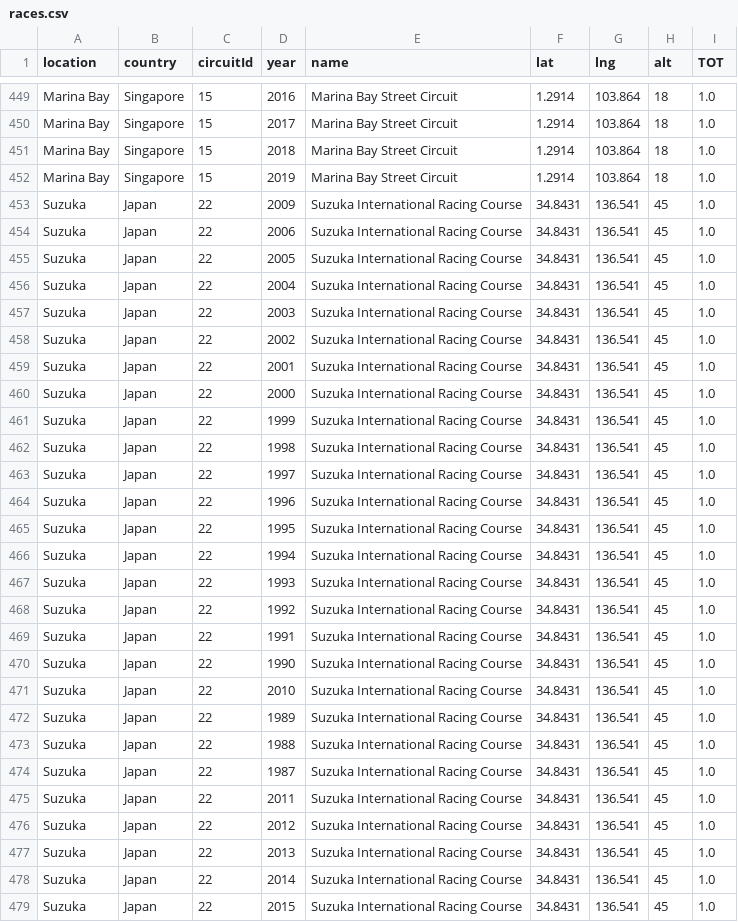
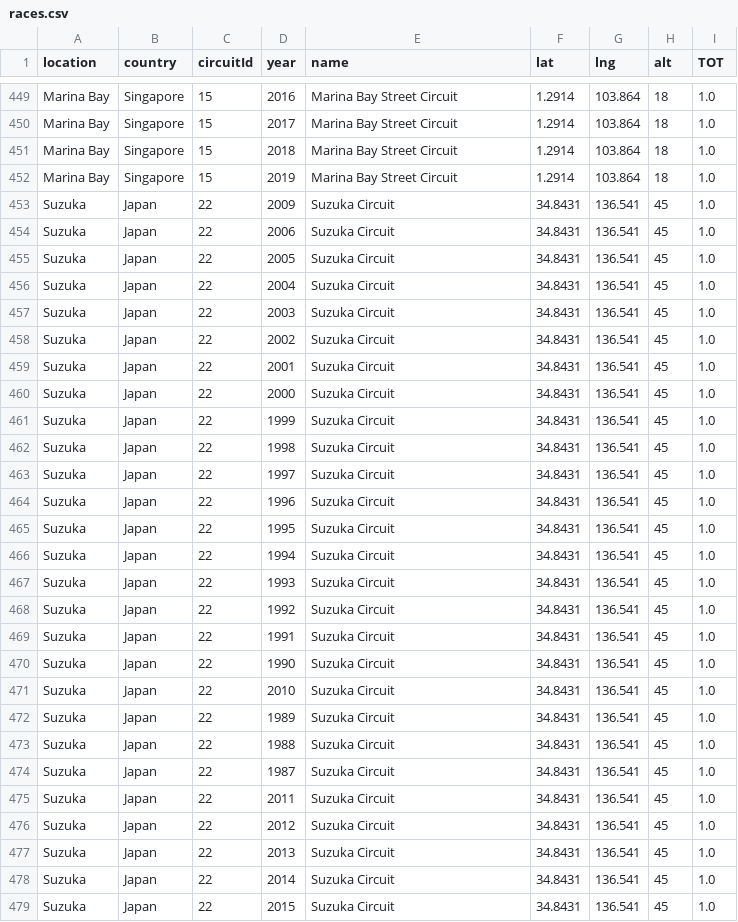
Before and after one commit to Thomberger/DataViz_Perso, a CSV file: Milestone_3/Data_processed/races.csv (was Data_processed/races.csv), drawn as a sheet; only a part is shown, gaps mark what is left out; the diff covers the shown part only.

```diff
--- a/Data_processed/races.csv
+++ b/Milestone_3/Data_processed/races.csv
@@ -452,28 +452,28 @@ Marina Bay,Singapore,15,2018,Marina Bay Street Circuit,1.2914,103.864,18,1.0
 Marina Bay,Singapore,15,2019,Marina Bay Street Circuit,1.2914,103.864,18,1.0
-Suzuka,Japan,22,2009,Suzuka International Racing Course,34.8431,136.541,45,1.0
-Suzuka,Japan,22,2006,Suzuka International Racing Course,34.8431,136.541,45,1.0
-Suzuka,Japan,22,2005,Suzuka International Racing Course,34.8431,136.541,45,1.0
-Suzuka,Japan,22,2004,Suzuka International Racing Course,34.8431,136.541,45,1.0
-Suzuka,Japan,22,2003,Suzuka International Racing Course,34.8431,136.541,45,1.0
-Suzuka,Japan,22,2002,Suzuka International Racing Course,34.8431,136.541,45,1.0
-Suzuka,Japan,22,2001,Suzuka International Racing Course,34.8431,136.541,45,1.0
-Suzuka,Japan,22,2000,Suzuka International Racing Course,34.8431,136.541,45,1.0
-Suzuka,Japan,22,1999,Suzuka International Racing Course,34.8431,136.541,45,1.0
-Suzuka,Japan,22,1998,Suzuka International Racing Course,34.8431,136.541,45,1.0
-Suzuka,Japan,22,1997,Suzuka International Racing Course,34.8431,136.541,45,1.0
-Suzuka,Japan,22,1996,Suzuka International Racing Course,34.8431,136.541,45,1.0
-Suzuka,Japan,22,1995,Suzuka International Racing Course,34.8431,136.541,45,1.0
-Suzuka,Japan,22,1994,Suzuka International Racing Course,34.8431,136.541,45,1.0
-Suzuka,Japan,22,1993,Suzuka International Racing Course,34.8431,136.541,45,1.0
-Suzuka,Japan,22,1992,Suzuka International Racing Course,34.8431,136.541,45,1.0
-Suzuka,Japan,22,1991,Suzuka International Racing Course,34.8431,136.541,45,1.0
-Suzuka,Japan,22,1990,Suzuka International Racing Course,34.8431,136.541,45,1.0
-Suzuka,Japan,22,2010,Suzuka International Racing Course,34.8431,136.541,45,1.0
-Suzuka,Japan,22,1989,Suzuka International Racing Course,34.8431,136.541,45,1.0
-Suzuka,Japan,22,1988,Suzuka International Racing Course,34.8431,136.541,45,1.0
-Suzuka,Japan,22,1987,Suzuka International Racing Course,34.8431,136.541,45,1.0
-Suzuka,Japan,22,2011,Suzuka International Racing Course,34.8431,136.541,45,1.0
-Suzuka,Japan,22,2012,Suzuka International Racing Course,34.8431,136.541,45,1.0
-Suzuka,Japan,22,2013,Suzuka International Racing Course,34.8431,136.541,45,1.0
-Suzuka,Japan,22,2014,Suzuka International Racing Course,34.8431,136.541,45,1.0
-Suzuka,Japan,22,2015,Suzuka International Racing Course,34.8431,136.541,45,1.0
+Suzuka,Japan,22,2009,Suzuka Circuit,34.8431,136.541,45,1.0
+Suzuka,Japan,22,2006,Suzuka Circuit,34.8431,136.541,45,1.0
+Suzuka,Japan,22,2005,Suzuka Circuit,34.8431,136.541,45,1.0
+Suzuka,Japan,22,2004,Suzuka Circuit,34.8431,136.541,45,1.0
+Suzuka,Japan,22,2003,Suzuka Circuit,34.8431,136.541,45,1.0
+Suzuka,Japan,22,2002,Suzuka Circuit,34.8431,136.541,45,1.0
+Suzuka,Japan,22,2001,Suzuka Circuit,34.8431,136.541,45,1.0
+Suzuka,Japan,22,2000,Suzuka Circuit,34.8431,136.541,45,1.0
+Suzuka,Japan,22,1999,Suzuka Circuit,34.8431,136.541,45,1.0
+Suzuka,Japan,22,1998,Suzuka Circuit,34.8431,136.541,45,1.0
+Suzuka,Japan,22,1997,Suzuka Circuit,34.8431,136.541,45,1.0
+Suzuka,Japan,22,1996,Suzuka Circuit,34.8431,136.541,45,1.0
+Suzuka,Japan,22,1995,Suzuka Circuit,34.8431,136.541,45,1.0
+Suzuka,Japan,22,1994,Suzuka Circuit,34.8431,136.541,45,1.0
+Suzuka,Japan,22,1993,Suzuka Circuit,34.8431,136.541,45,1.0
+Suzuka,Japan,22,1992,Suzuka Circuit,34.8431,136.541,45,1.0
+Suzuka,Japan,22,1991,Suzuka Circuit,34.8431,136.541,45,1.0
+Suzuka,Japan,22,1990,Suzuka Circuit,34.8431,136.541,45,1.0
+Suzuka,Japan,22,2010,Suzuka Circuit,34.8431,136.541,45,1.0
+Suzuka,Japan,22,1989,Suzuka Circuit,34.8431,136.541,45,1.0
+Suzuka,Japan,22,1988,Suzuka Circuit,34.8431,136.541,45,1.0
+Suzuka,Japan,22,1987,Suzuka Circuit,34.8431,136.541,45,1.0
+Suzuka,Japan,22,2011,Suzuka Circuit,34.8431,136.541,45,1.0
+Suzuka,Japan,22,2012,Suzuka Circuit,34.8431,136.541,45,1.0
+Suzuka,Japan,22,2013,Suzuka Circuit,34.8431,136.541,45,1.0
+Suzuka,Japan,22,2014,Suzuka Circuit,34.8431,136.541,45,1.0
+Suzuka,Japan,22,2015,Suzuka Circuit,34.8431,136.541,45,1.0
```
Also changed, not shown: 28 edited cells elsewhere in this file, Data/circuits.csv, 53 other files.
